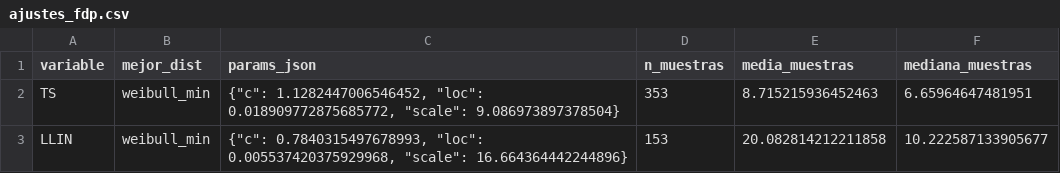
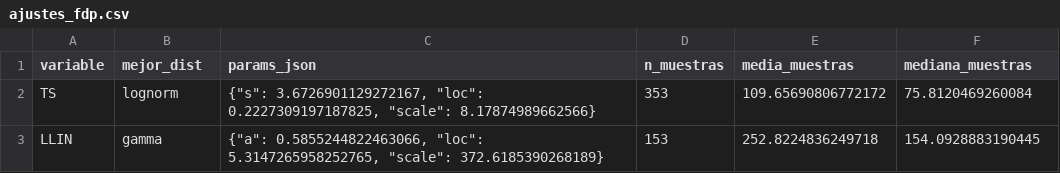
Before and after one commit to juliadp/simu-blockchain, a CSV file: outputs/ajustes_fdp.csv, drawn as a sheet.

```diff
--- a/outputs/ajustes_fdp.csv
+++ b/outputs/ajustes_fdp.csv
@@ -1,3 +1,3 @@
 variable,mejor_dist,params_json,n_muestras,media_muestras,mediana_muestras
-TS,weibull_min,"{""c"": 1.1282447006546452, ""loc"": 0.018909772875685772, ""scale"": 9.086973897378504}",353,8.715215936452463,6.65964647481951
-LLIN,weibull_min,"{""c"": 0.7840315497678993, ""loc"": 0.005537420375929968, ""scale"": 16.664364442244896}",153,20.082814212211858,10.222587133905677
+TS,lognorm,"{""s"": 3.6726901129272167, ""loc"": 0.2227309197187825, ""scale"": 8.17874989662566}",353,109.65690806772172,75.8120469260084
+LLIN,gamma,"{""a"": 0.5855244822463066, ""loc"": 5.3147265958252765, ""scale"": 372.6185390268189}",153,252.8224836249718,154.0928883190445
```
Also changed, not shown: outputs/scenarios/scenario_00/eventos.csv, outputs/tokens_circulacion.csv, 11 other files.
